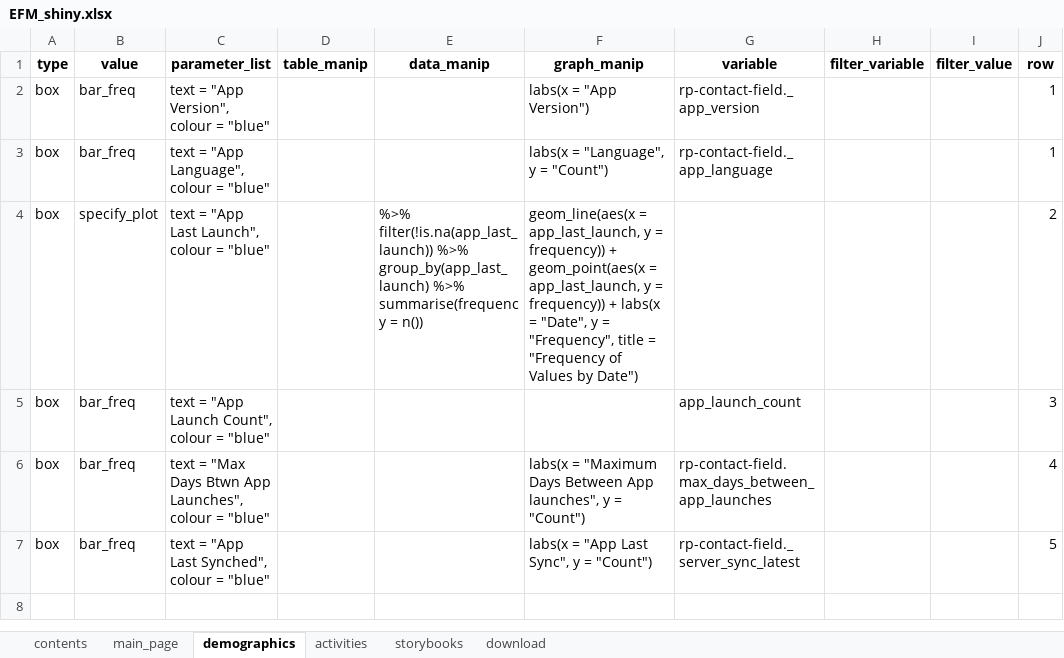
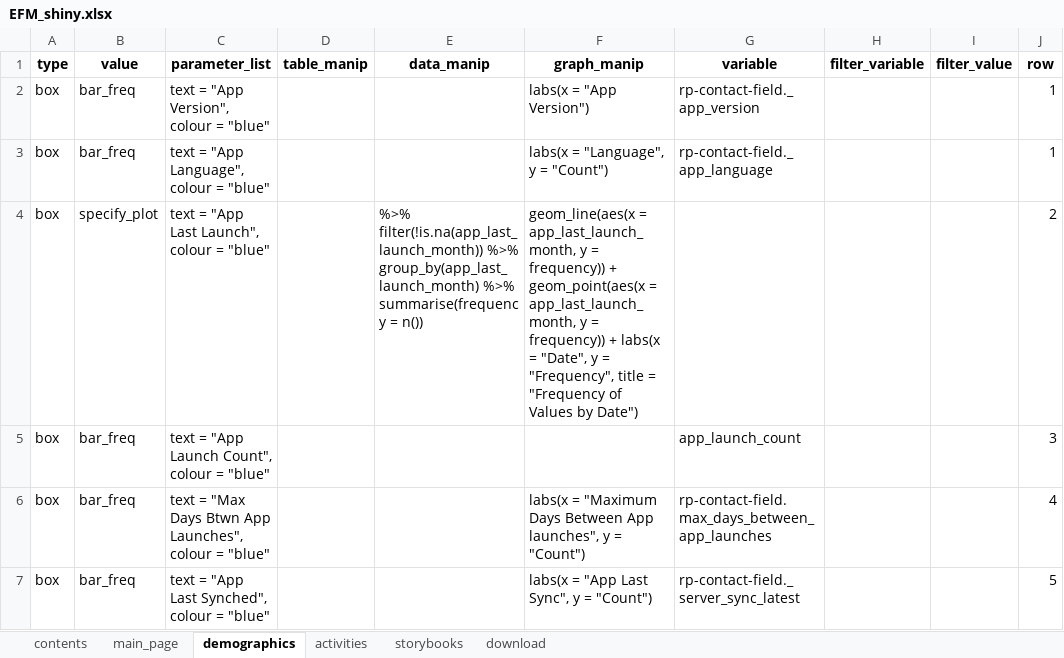
Before and after one commit to cabrinenyona/EFMDataScripts, an Excel workbook: EFM_shiny.xlsx, sheet demographics, drawn as a sheet; values as stored, in another font and other column widths than the file's, no borders; the diff names each change by its address in the sheet, - before the commit and + after, or states it on an @@ line.

Commit message:
Dashboard updates - 15/04/2024

```diff
--- a/EFM_shiny.xlsx (sheet demographics)
+++ b/EFM_shiny.xlsx (sheet demographics)
-E4 (data_manip): %>% filter(!is.na(app_last_launch)) %>% group_by(app_last_launch) %>% summarise(frequency…
+E4 (data_manip): %>% filter(!is.na(app_last_launch_month)) %>% group_by(app_last_launch_month) %>% summarise(frequency…
-F4 (graph_manip): geom_line(aes(x = app_last_launch, y = frequency)) + geom_point(aes(x = app_last_launch, y =…
+F4 (graph_manip): geom_line(aes(x = app_last_launch_month, y = frequency)) + geom_point(aes(x = app_last_launch_month, y =…
```
